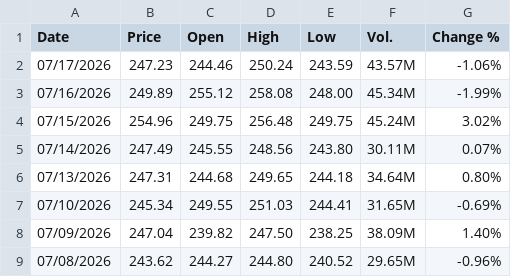
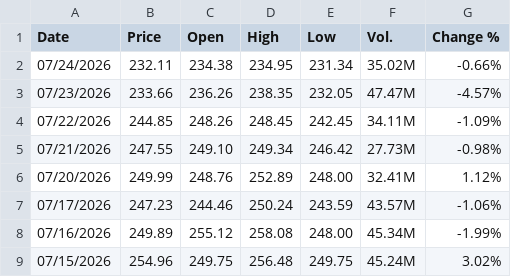
Before and after one commit to blakewiltshire/financial-insight-tools-demo, a CSV file: data_sources/financial_data/equities_mag7/Amazon.com Stock Price History.csv, drawn as a sheet; only a part is shown; the shorter side is filled out with more unchanged rows.

```diff
--- a/data_sources/financial_data/equities_mag7/Amazon.com Stock Price History.csv
+++ b/data_sources/financial_data/equities_mag7/Amazon.com Stock Price History.csv
@@ -1,2 +1,7 @@
 "Date","Price","Open","High","Low","Vol.","Change %"
+"07/24/2026","232.11","234.38","234.95","231.34","35.02M","-0.66%"
+"07/23/2026","233.66","236.26","238.35","232.05","47.47M","-4.57%"
+"07/22/2026","244.85","248.26","248.45","242.45","34.11M","-1.09%"
+"07/21/2026","247.55","249.10","249.34","246.42","27.73M","-0.98%"
+"07/20/2026","249.99","248.76","252.89","248.00","32.41M","1.12%"
 "07/17/2026","247.23","244.46","250.24","243.59","43.57M","-1.06%"
```
Also changed, not shown: data_sources/financial_data/equities_mag7/Alphabet A Stock Price History.csv, data_sources/financial_data/equities_mag7/Apple Stock Price History.csv, 4 other files.
